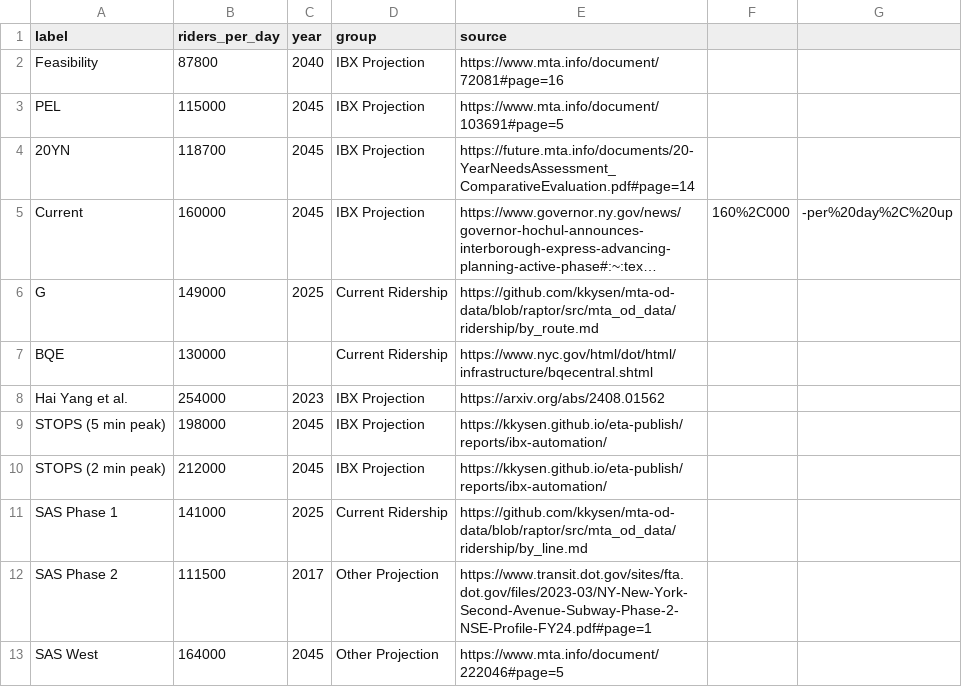
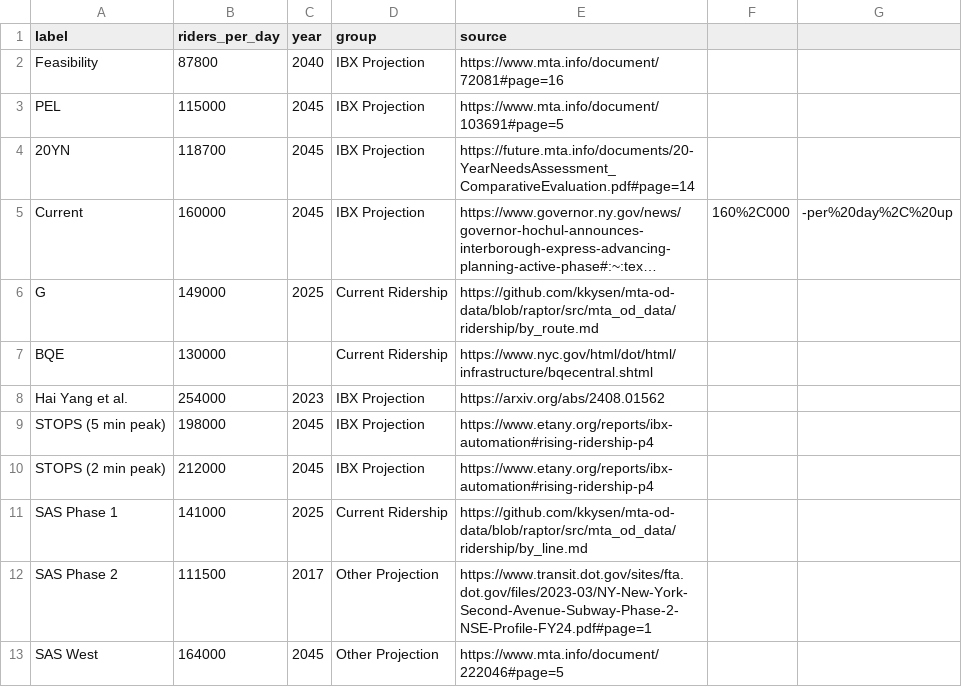
Before and after one commit to effective-transit-alliance/ibx-ridership-charts, a CSV file: ridership.csv, drawn as a sheet; long unchanged cells end in ….

```diff
--- a/ridership.csv
+++ b/ridership.csv
@@ -8,4 +8,4 @@ BQE,130000,,Current Ridership,https://www.nyc.gov/html/dot/html/infrastructure/b
 Hai Yang et al.,254000,2023,IBX Projection,https://arxiv.org/abs/2408.01562
-STOPS (5 min peak),198000,2045,IBX Projection,https://kkysen.github.io/eta-publish/reports/ibx-automation/
-STOPS (2 min peak),212000,2045,IBX Projection,https://kkysen.github.io/eta-publish/reports/ibx-automation/
+STOPS (5 min peak),198000,2045,IBX Projection,https://www.etany.org/reports/ibx-automation#rising-ridership-p4
+STOPS (2 min peak),212000,2045,IBX Projection,https://www.etany.org/reports/ibx-automation#rising-ridership-p4
 SAS Phase 1,141000,2025,Current Ridership,https://github.com/kkysen/mta-od-data/blob/raptor/src/mta_od_data/ridership/by_line.md
```
Also changed, not shown: 1 other file.
